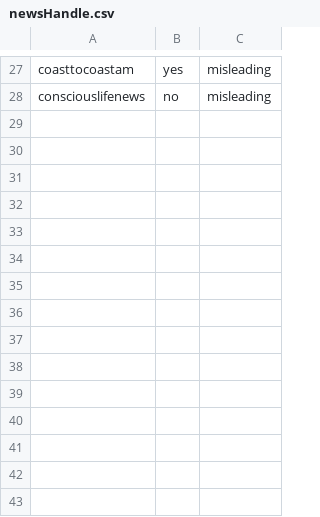
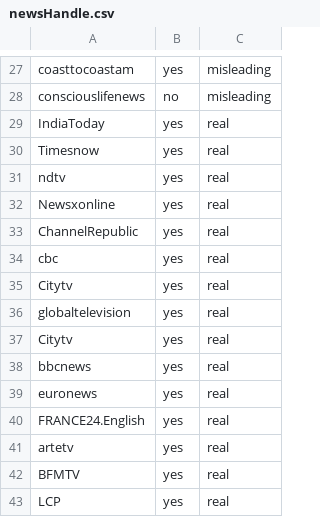
Before and after one commit to vivek14632/news-posts-with-R, a CSV file: DataCollection/newsHandle.csv, drawn as a sheet; only a part is shown, gaps mark what is left out; the diff names each change by its address in the sheet, - before the commit and + after, or states it on an @@ line.

Commit message:
Update newsHandle.csv
adding news channels from India, UK, Canada, France

```diff
--- a/DataCollection/newsHandle.csv
+++ b/DataCollection/newsHandle.csv
+row 29: IndiaToday | yes | real
+row 30: Timesnow | yes | real
+row 31: ndtv | yes | real
+row 32: Newsxonline | yes | real
+row 33: ChannelRepublic | yes | real
+row 34: cbc | yes | real
+row 35: Citytv | yes | real
+row 36: globaltelevision | yes | real
+row 37: Citytv | yes | real
+row 38: bbcnews | yes | real
+row 39: euronews | yes | real
+row 40: FRANCE24.English | yes | real
+row 41: artetv | yes | real
+row 42: BFMTV | yes | real
+row 43: LCP | yes | real
```
